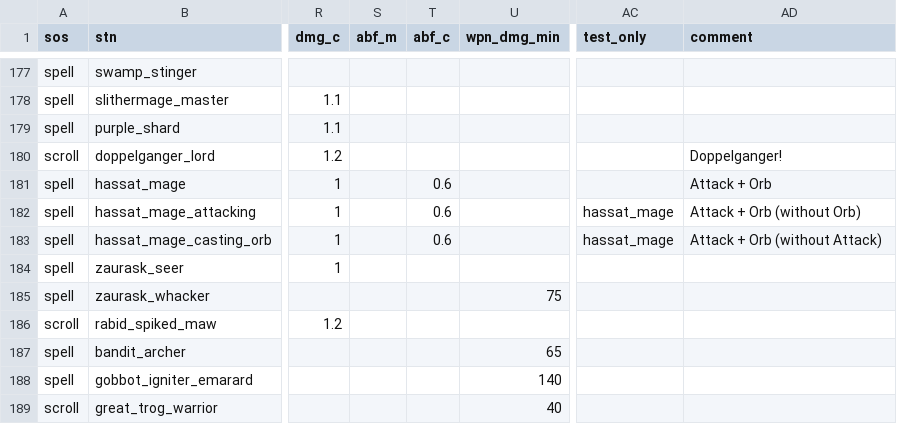
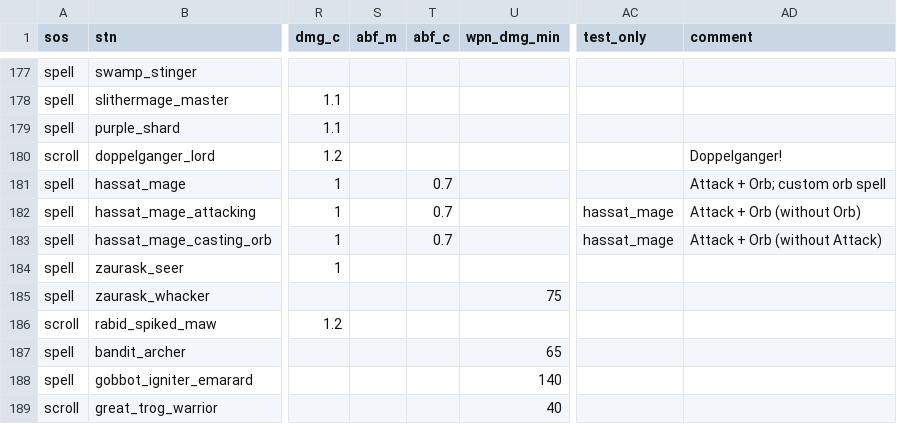
Before and after one commit to foerstj/sumcol, a CSV file: gaspy/jinja/sumcol/main/{{sos}}-summon-{{mc}}-{{ct}}-{{ft}}-{{v}}-{{stn}}.gas.csv, drawn as a sheet; only a part is shown, gaps mark what is left out; the diff names each change by its address in the sheet, - before the commit and + after, or states it on an @@ line.

Commit message:
Balance Fix for Hassat Mage (Attack + Orb), incl. custom orb spell

```diff
--- a/gaspy/jinja/sumcol/main/{{sos}}-summon-{{mc}}-{{ct}}-{{ft}}-{{v}}-{{stn}}.gas.csv
+++ b/gaspy/jinja/sumcol/main/{{sos}}-summon-{{mc}}-{{ct}}-{{ft}}-{{v}}-{{stn}}.gas.csv
-T181:T183 (abf_c): 0.6
+T181:T183 (abf_c): 0.7
-AD181 (comment): Attack + Orb
+AD181 (comment): Attack + Orb; custom orb spell
```
Also changed, not shown: 5 other files.
